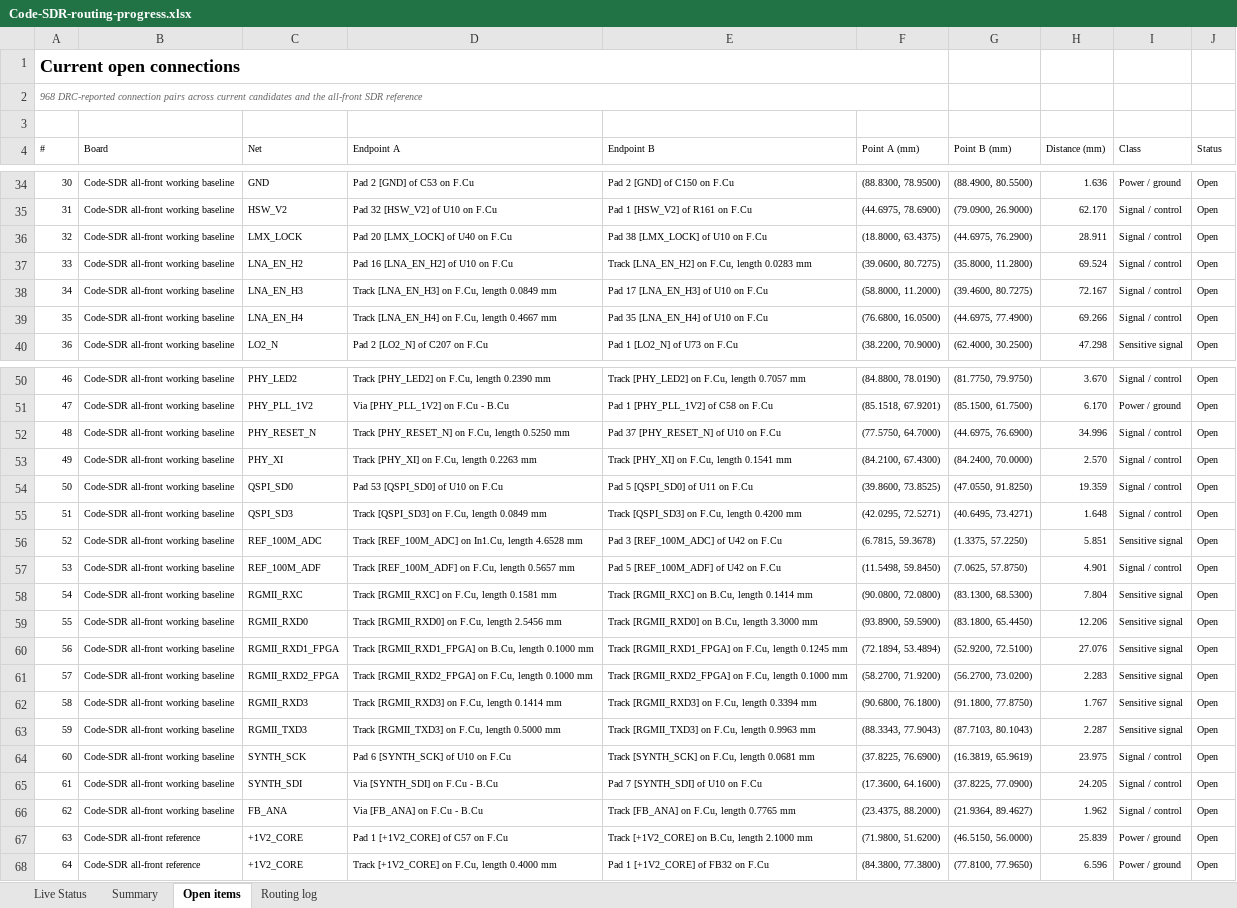
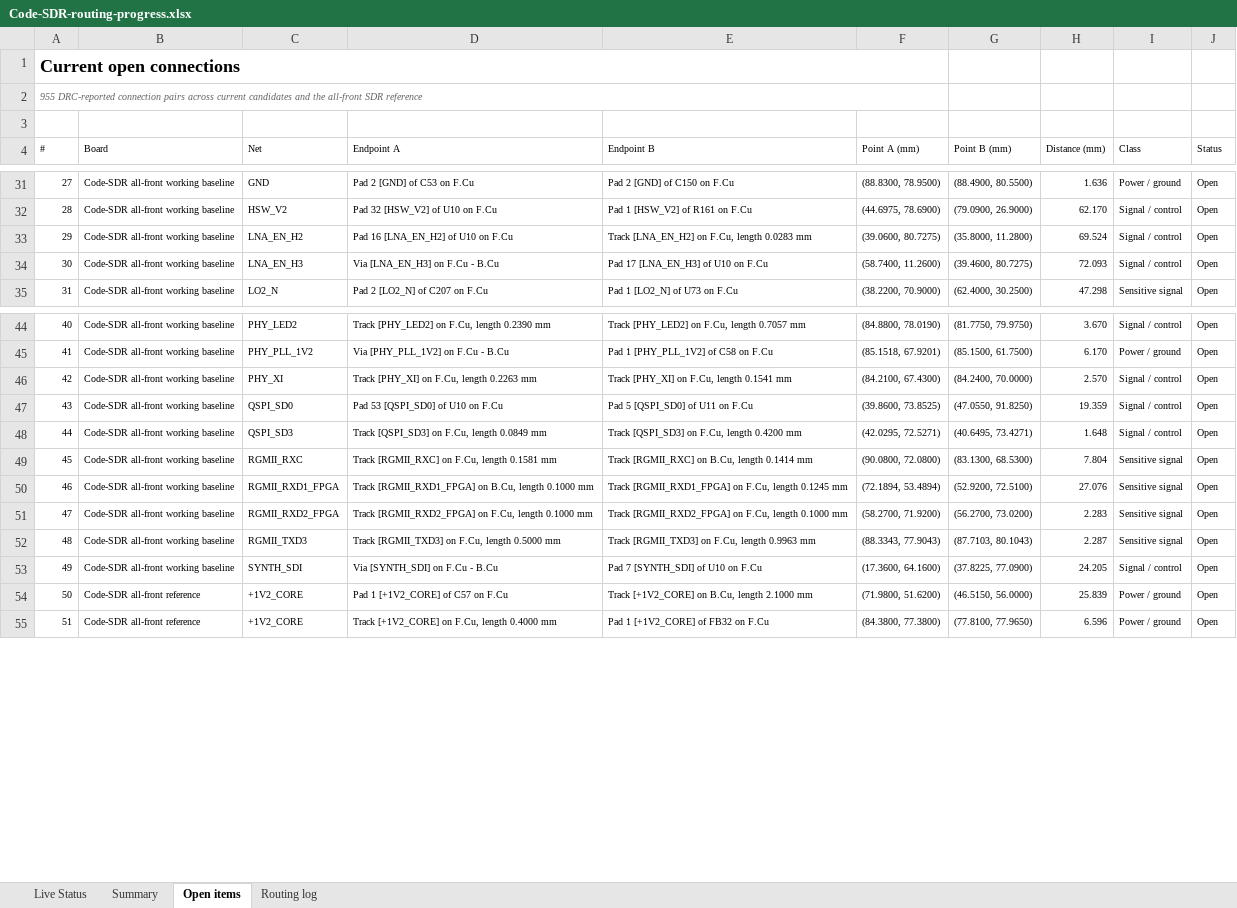
Before and after one commit to iamdarshg/Code-SDR, an Excel workbook: outputs/code-sdr-routing/Code-SDR-routing-progress.xlsx, sheet Open items, drawn as a sheet; only a part is shown, gaps mark what is left out; values as stored, in another font and other column widths than the file's, no borders; table styles not drawn; removed rows and columns are numbered as before the commit, all else as after; the diff covers the shown part only; the diff names each change by its address in the sheet, - before the commit and + after, or states it on an @@ line.

Commit message:
hardware: hand off Code-SDR at 49 clean opens

```diff
--- a/outputs/code-sdr-routing/Code-SDR-routing-progress.xlsx (sheet Open items)
+++ b/outputs/code-sdr-routing/Code-SDR-routing-progress.xlsx (sheet Open items)
@@ column A (#) renumbered from row 2 down @@
-row 36: 32 | Code-SDR all-front working baseline | LMX_LOCK | Pad 20 [LMX_LOCK] of U40 on F.Cu | Pad 38 [LMX_LOCK] of U10 on F.Cu | (18.8000, 63.4375) | (44.6975, 76.2900) | 28.911 | Signal / control | Open
-D34 (Endpoint A): Track [LNA_EN_H3] on F.Cu, length 0.0849 mm
+D34 (Endpoint A): Via [LNA_EN_H3] on F.Cu - B.Cu
-F34 (Point A (mm)): (58.8000, 11.2000)
+F34 (Point A (mm)): (58.7400, 11.2600)
-H34 (Distance (mm)): 72.167
+H34 (Distance (mm)): 72.093
-row 39: 35 | Code-SDR all-front working baseline | LNA_EN_H4 | Track [LNA_EN_H4] on F.Cu, length 0.4667 mm | Pad 35 [LNA_EN_H4] of U10 on F.Cu | (76.6800, 16.0500) | (44.6975, 77.4900) | 69.266 | Signal / control | Open
-row 52: 48 | Code-SDR all-front working baseline | PHY_RESET_N | Track [PHY_RESET_N] on F.Cu, length 0.5250 mm | Pad 37 [PHY_RESET_N] of U10 on F.Cu | (77.5750, 64.7000) | (44.6975, 76.6900) | 34.996 | Signal / control | Open
-row 56: 52 | Code-SDR all-front working baseline | REF_100M_ADC | Track [REF_100M_ADC] on In1.Cu, length 4.6528 mm | Pad 3 [REF_100M_ADC] of U42 on F.Cu | (6.7815, 59.3678) | (1.3375, 57.2250) | 5.851 | Sensitive signal | Open
-row 57: 53 | Code-SDR all-front working baseline | REF_100M_ADF | Track [REF_100M_ADF] on F.Cu, length 0.5657 mm | Pad 5 [REF_100M_ADF] of U42 on F.Cu | (11.5498, 59.8450) | (7.0625, 57.8750) | 4.901 | Signal / control | Open
-row 59: 55 | Code-SDR all-front working baseline | RGMII_RXD0 | Track [RGMII_RXD0] on F.Cu, length 2.5456 mm | Track [RGMII_RXD0] on B.Cu, length 3.3000 mm | (93.8900, 59.5900) | (83.1800, 65.4450) | 12.206 | Sensitive signal | Open
-row 62: 58 | Code-SDR all-front working baseline | RGMII_RXD3 | Track [RGMII_RXD3] on F.Cu, length 0.1414 mm | Track [RGMII_RXD3] on F.Cu, length 0.3394 mm | (90.6800, 76.1800) | (91.1800, 77.8750) | 1.767 | Sensitive signal | Open
-row 64: 60 | Code-SDR all-front working baseline | SYNTH_SCK | Pad 6 [SYNTH_SCK] of U10 on F.Cu | Track [SYNTH_SCK] on F.Cu, length 0.0681 mm | (37.8225, 76.6900) | (16.3819, 65.9619) | 23.975 | Signal / control | Open
-row 66: 62 | Code-SDR all-front working baseline | FB_ANA | Via [FB_ANA] on F.Cu - B.Cu | Track [FB_ANA] on F.Cu, length 0.7765 mm | (23.4375, 88.2000) | (21.9364, 89.4627) | 1.962 | Signal / control | Open
```
Also changed, not shown: 4 removed rows, 10 edited cells and cell formats elsewhere in this sheet, sheet Live Status, sheet Routing log, sheet Summary, 5 other files.
